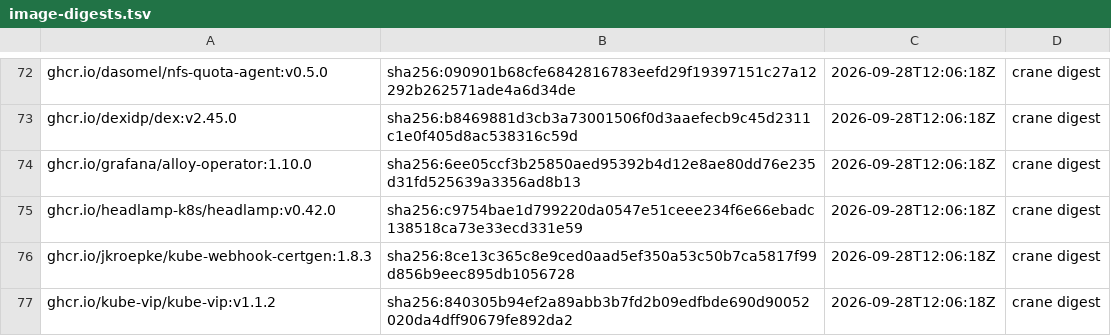
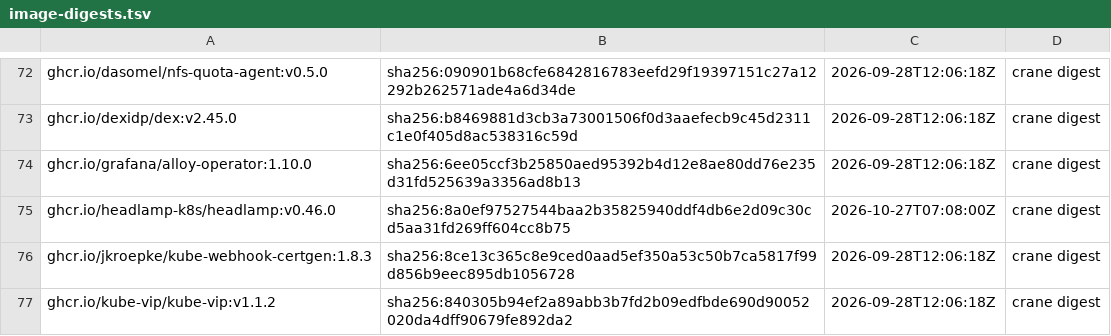
Before and after one commit to dasomel/narwhal, a TSV file: scripts/airgap/lib/image-digests.tsv, drawn as a sheet; only a part is shown, gaps mark what is left out.

```diff
--- a/scripts/airgap/lib/image-digests.tsv
+++ b/scripts/airgap/lib/image-digests.tsv
@@ -74,3 +74,3 @@ ghcr.io/dexidp/dex:v2.45.0	sha256:b8469881d3cb3a73001506f0d3aaefecb9c45d2311c1e0
 ghcr.io/grafana/alloy-operator:1.10.0	sha256:6ee05ccf3b25850aed95392b4d12e8ae80dd76e235d31fd525639a3356ad8b13	2026-09-28T12:06:18Z	crane digest
-ghcr.io/headlamp-k8s/headlamp:v0.42.0	sha256:c9754bae1d799220da0547e51ceee234f6e66ebadc138518ca73e33ecd331e59	2026-09-28T12:06:18Z	crane digest
+ghcr.io/headlamp-k8s/headlamp:v0.46.0	sha256:8a0ef97527544baa2b35825940ddf4db6e2d09c30cd5aa31fd269ff604cc8b75	2026-10-27T07:08:00Z	crane digest
 ghcr.io/jkroepke/kube-webhook-certgen:1.8.3	sha256:8ce13c365c8e9ced0aad5ef350a53c50b7ca5817f99d856b9eec895db1056728	2026-09-28T12:06:18Z	crane digest
```
Also changed, not shown: 19 other files.
